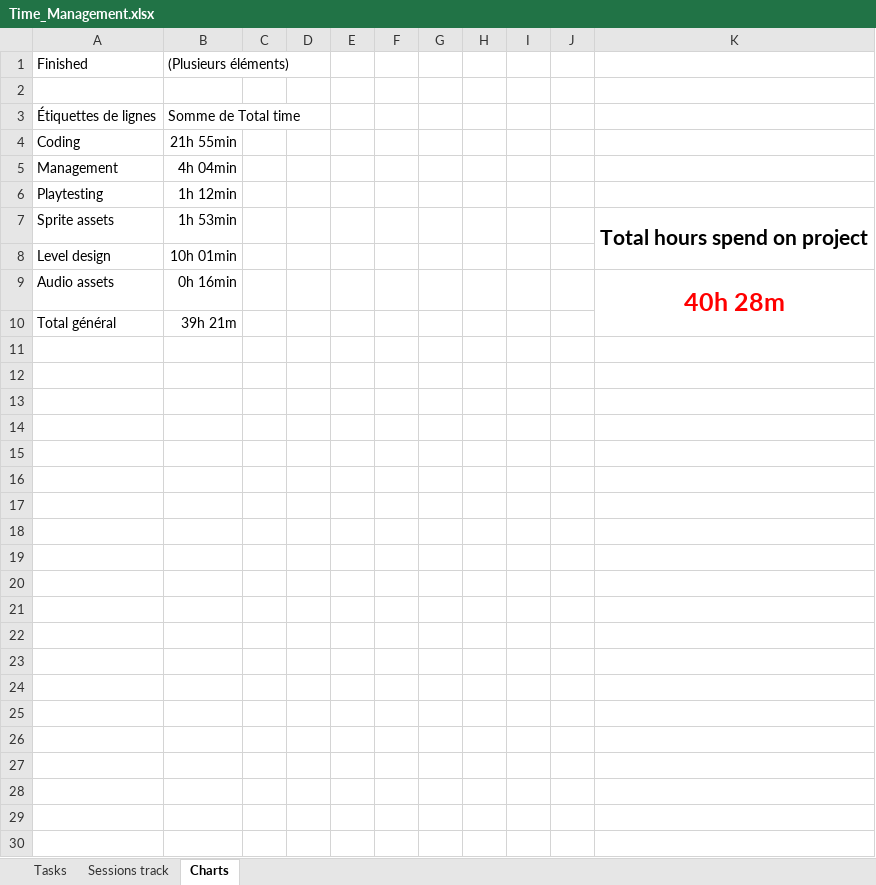
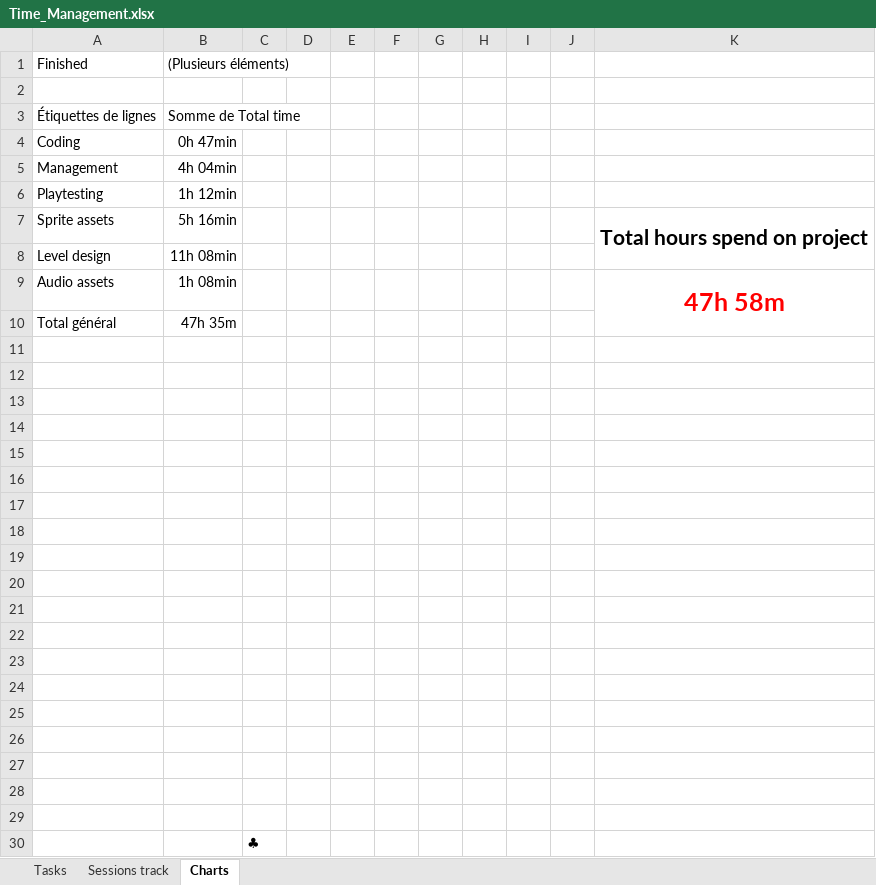
Before and after one commit to AdriKat2022/find-mocha, an Excel workbook: Time_Management.xlsx, sheet Charts, drawn as a sheet; values as stored, in another font and other column widths than the file's, no borders; charts and pictures not drawn; the diff names each change by its address in the sheet, - before the commit and + after, or states it on an @@ line.

```diff
--- a/Time_Management.xlsx (sheet Charts)
+++ b/Time_Management.xlsx (sheet Charts)
-B4: 21h 55min
+B4: 0h 47min
-B7: 1h 53min
+B7: 5h 16min
-B8: 10h 01min
+B8: 11h 08min
-B9: 0h 16min
+B9: 1h 08min
-K9: 40h 28m
+K9: 47h 58m
-B10: 39h 21m
+B10: 47h 35m
+row 11: (empty)
+row 12: (empty)
+row 13: (empty)
+row 14: (empty)
+row 15: (empty)
+row 16: (empty)
+row 17: (empty)
+row 18: (empty)
+row 19: (empty)
+row 20: (empty)
+row 21: (empty)
+row 22: (empty)
+row 23: (empty)
+row 24: (empty)
+row 25: (empty)
+row 26: (empty)
+row 27: (empty)
+row 28: (empty)
+row 29: (empty)
+row 30:  |  | ♣
```
Also changed, not shown: sheet Tasks, sheet Sessions track, hidden cells, charts or pictures, 46 other files.
